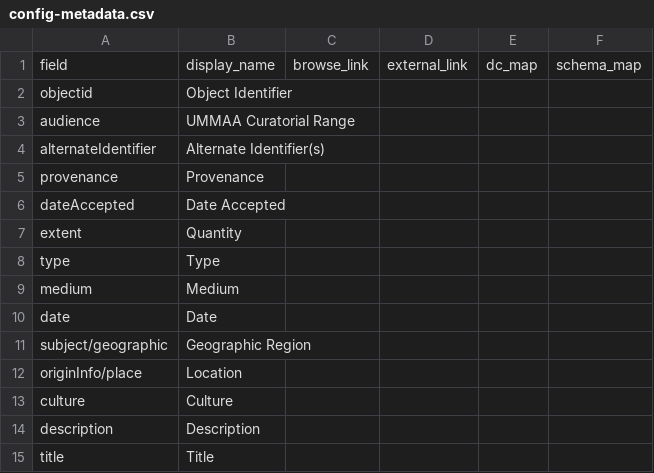
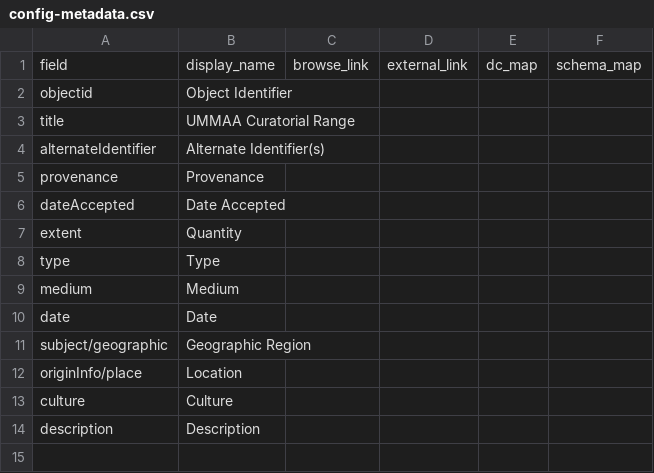
Before and after one commit to ulbri1lp/ummaa-collectionbuilder, a CSV file: _data/config-metadata.csv, drawn as a sheet.

Commit message:
testing things

```diff
--- a/_data/config-metadata.csv
+++ b/_data/config-metadata.csv
@@ -2,3 +2,3 @@ field,display_name,browse_link,external_link,dc_map,schema_map
 objectid, Object Identifier,,,,
-audience, UMMAA Curatorial Range,,,,
+title, UMMAA Curatorial Range,,,,
 alternateIdentifier, Alternate Identifier(s),,,,
@@ -14,2 +14 @@ culture, Culture,,,,
 description, Description,,,,
-title, Title,,,,
```
